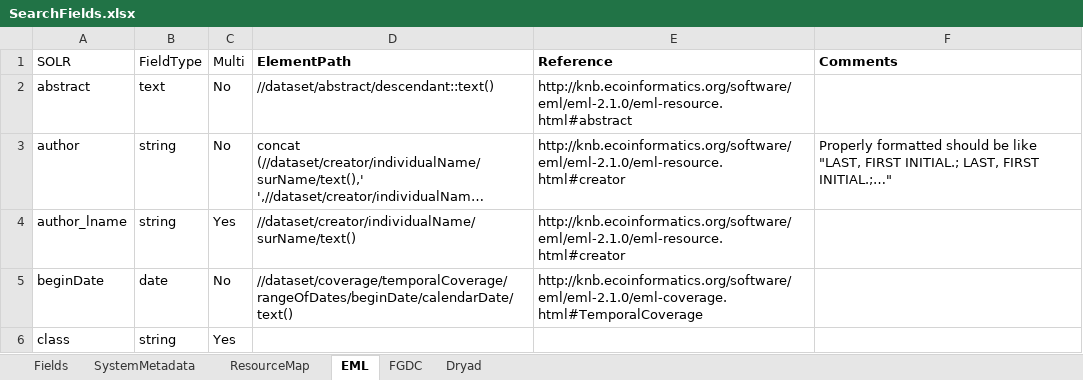
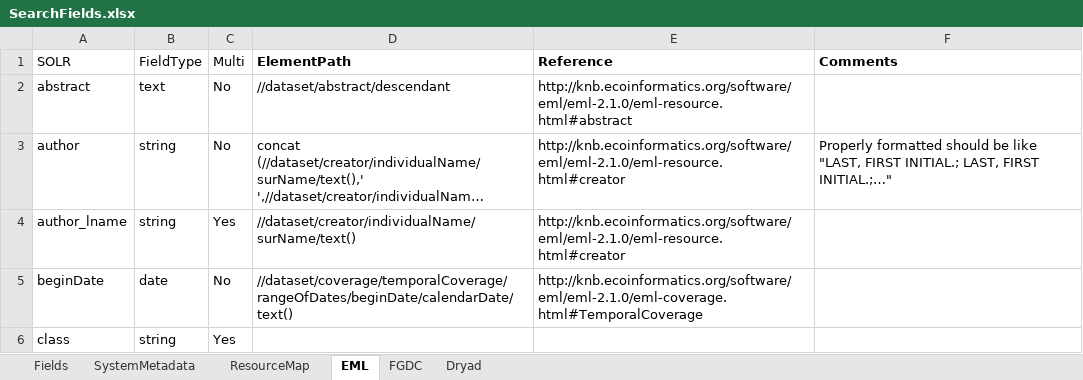
Before and after one commit to datadavev/DataONE_architecture, an Excel workbook: source/design/data/SearchFields.xlsx, sheet EML, drawn as a sheet; only a part is shown; long unchanged cells end in …; values as stored, in another font and other column widths than the file's, no borders; the diff names each change by its address in the sheet, - before the commit and + after, or states it on an @@ line.

```diff
--- a/source/design/data/SearchFields.xlsx (sheet EML)
+++ b/source/design/data/SearchFields.xlsx (sheet EML)
-D2 (ElementPath): //dataset/abstract/descendant::text()
+D2 (ElementPath): //dataset/abstract/descendant
```
Also changed, not shown: sheet FGDC.
